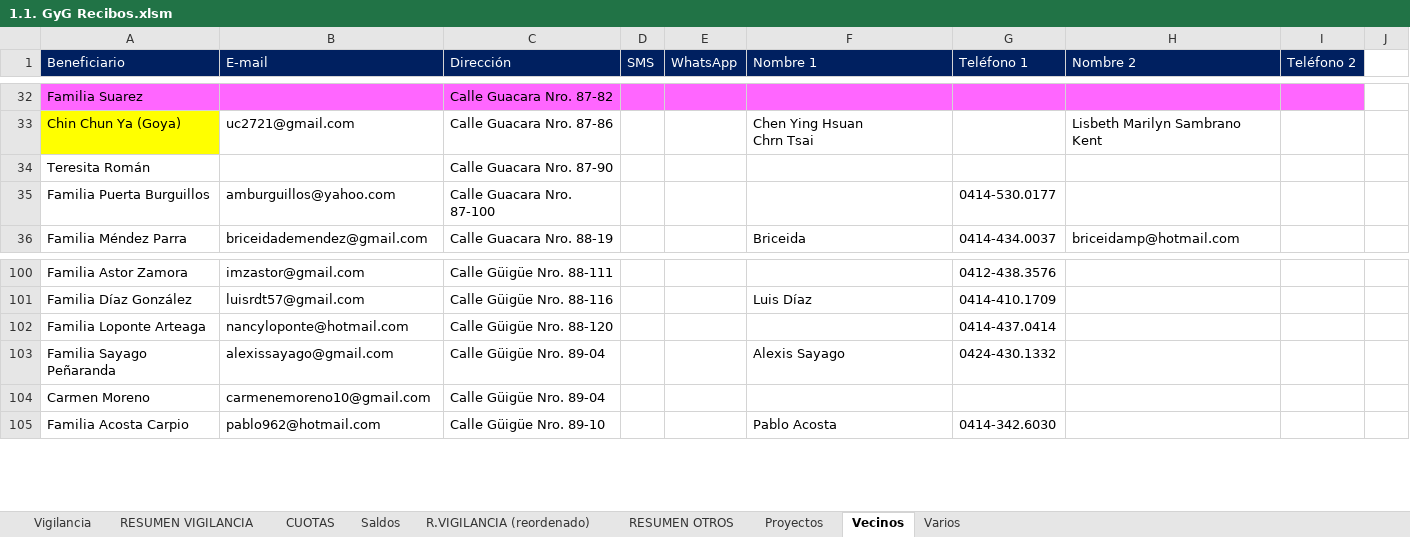
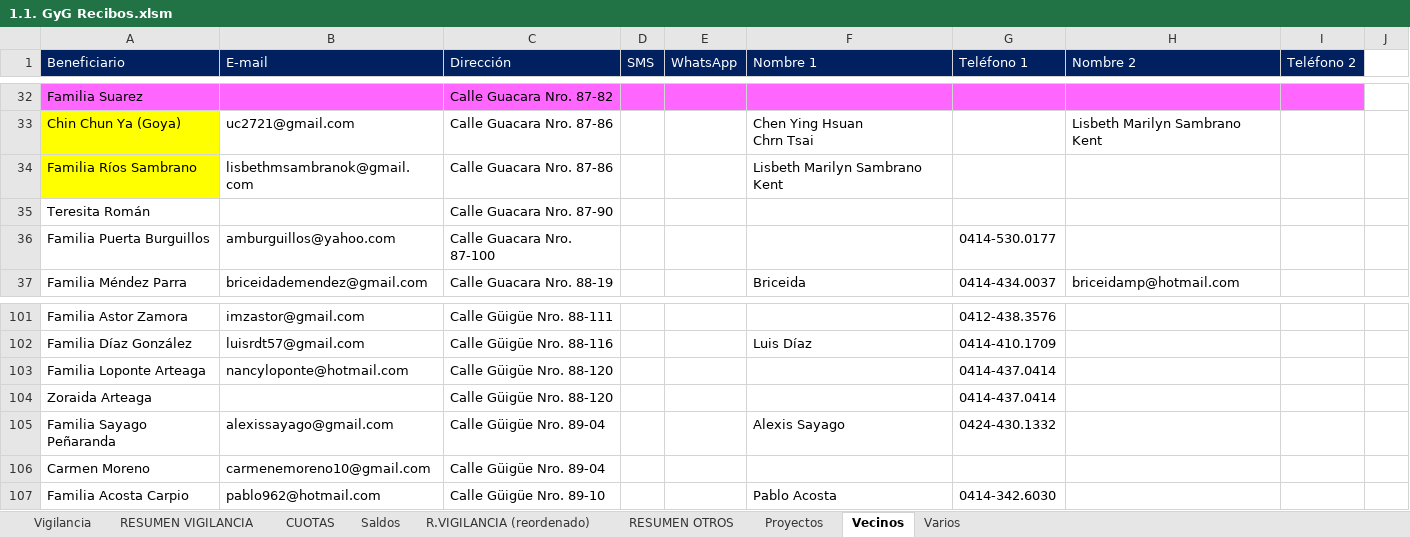
Before and after one commit to MColosso/GyG-Recibos, an Excel workbook: 1.1. GyG Recibos.xlsm, sheet Vecinos, drawn as a sheet; only a part is shown, gaps mark what is left out; values as stored, in another font and other column widths than the file's, no borders; conditional formats not drawn; the diff names each change by its address in the sheet, - before the commit and + after, or states it on an @@ line.

```diff
--- a/1.1. GyG Recibos.xlsm (sheet Vecinos)
+++ b/1.1. GyG Recibos.xlsm (sheet Vecinos)
+row 34: Familia Ríos Sambrano | lisbethmsambranok@gmail.com | Calle Guacara Nro. 87-86 |  |  | Lisbeth Marilyn Sambrano Kent
+row 104: Zoraida Arteaga |  | Calle Güigüe Nro. 88-120 |  |  |  | 0414-437.0414
```
Also changed, not shown: sheet Vigilancia, sheet RESUMEN VIGILANCIA, sheet R.VIGILANCIA (reordenado), sheet Saldos, sheet RESUMEN OTROS, sheet Varios, 1 more sheet, formulas that keep their value, 24 other files.
